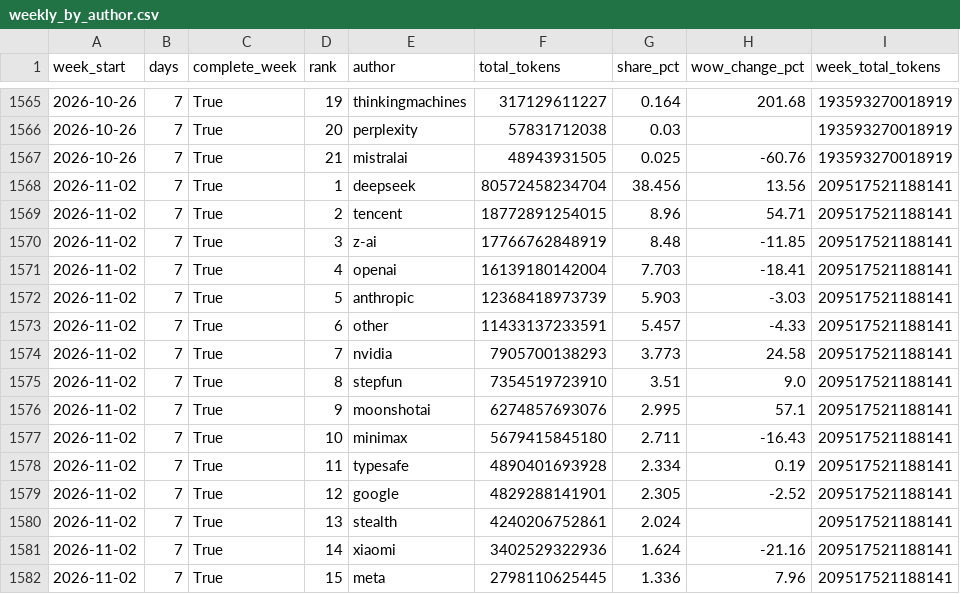
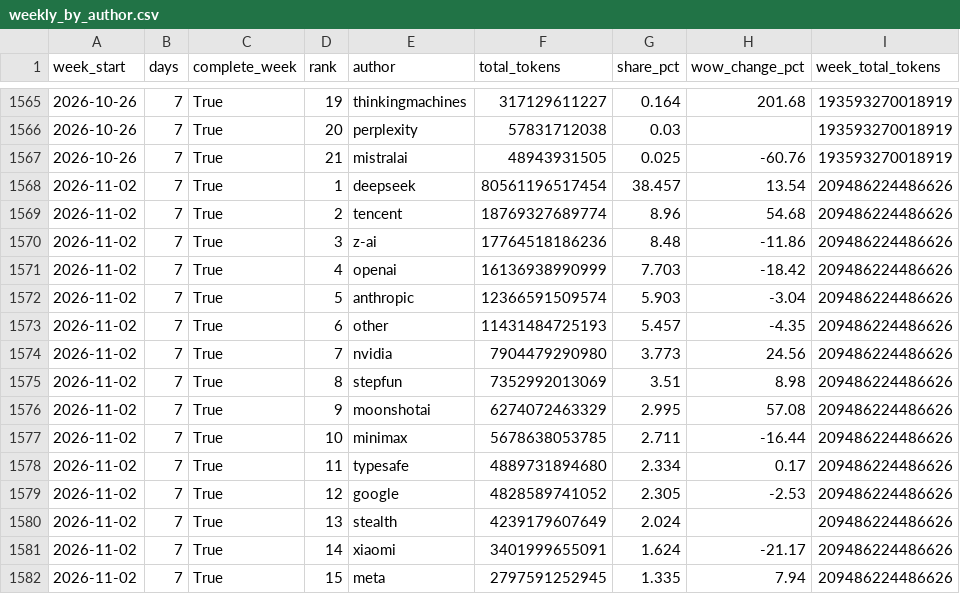
Before and after one commit to jhyang1920-spec/ai-token-tracker, a CSV file: openrouter_data/weekly_by_author.csv, drawn as a sheet; only a part is shown, gaps mark what is left out; the diff covers the shown part only.

```diff
--- a/openrouter_data/weekly_by_author.csv
+++ b/openrouter_data/weekly_by_author.csv
@@ -1567,16 +1567,16 @@ week_start,days,complete_week,rank,author,total_tokens,share_pct,wow_change_pct,
 2026-10-26,7,True,21,mistralai,48943931505,0.025,-60.76,193593270018919
-2026-11-02,7,True,1,deepseek,80572458234704,38.456,13.56,209517521188141
-2026-11-02,7,True,2,tencent,18772891254015,8.96,54.71,209517521188141
-2026-11-02,7,True,3,z-ai,17766762848919,8.48,-11.85,209517521188141
-2026-11-02,7,True,4,openai,16139180142004,7.703,-18.41,209517521188141
-2026-11-02,7,True,5,anthropic,12368418973739,5.903,-3.03,209517521188141
-2026-11-02,7,True,6,other,11433137233591,5.457,-4.33,209517521188141
-2026-11-02,7,True,7,nvidia,7905700138293,3.773,24.58,209517521188141
-2026-11-02,7,True,8,stepfun,7354519723910,3.51,9.0,209517521188141
-2026-11-02,7,True,9,moonshotai,6274857693076,2.995,57.1,209517521188141
-2026-11-02,7,True,10,minimax,5679415845180,2.711,-16.43,209517521188141
-2026-11-02,7,True,11,typesafe,4890401693928,2.334,0.19,209517521188141
-2026-11-02,7,True,12,google,4829288141901,2.305,-2.52,209517521188141
-2026-11-02,7,True,13,stealth,4240206752861,2.024,,209517521188141
-2026-11-02,7,True,14,xiaomi,3402529322936,1.624,-21.16,209517521188141
-2026-11-02,7,True,15,meta,2798110625445,1.336,7.96,209517521188141
+2026-11-02,7,True,1,deepseek,80561196517454,38.457,13.54,209486224486626
+2026-11-02,7,True,2,tencent,18769327689774,8.96,54.68,209486224486626
+2026-11-02,7,True,3,z-ai,17764518186236,8.48,-11.86,209486224486626
+2026-11-02,7,True,4,openai,16136938990999,7.703,-18.42,209486224486626
+2026-11-02,7,True,5,anthropic,12366591509574,5.903,-3.04,209486224486626
+2026-11-02,7,True,6,other,11431484725193,5.457,-4.35,209486224486626
+2026-11-02,7,True,7,nvidia,7904479290980,3.773,24.56,209486224486626
+2026-11-02,7,True,8,stepfun,7352992013069,3.51,8.98,209486224486626
+2026-11-02,7,True,9,moonshotai,6274072463329,2.995,57.08,209486224486626
+2026-11-02,7,True,10,minimax,5678638053785,2.711,-16.44,209486224486626
+2026-11-02,7,True,11,typesafe,4889731894680,2.334,0.17,209486224486626
+2026-11-02,7,True,12,google,4828589741052,2.305,-2.53,209486224486626
+2026-11-02,7,True,13,stealth,4239179607649,2.024,,209486224486626
+2026-11-02,7,True,14,xiaomi,3401999655091,1.624,-21.17,209486224486626
+2026-11-02,7,True,15,meta,2797591252945,1.335,7.94,209486224486626
```
Also changed, not shown: 17 edited cells elsewhere in this file, openrouter_data/weekly_by_model.csv, 5 other files.
